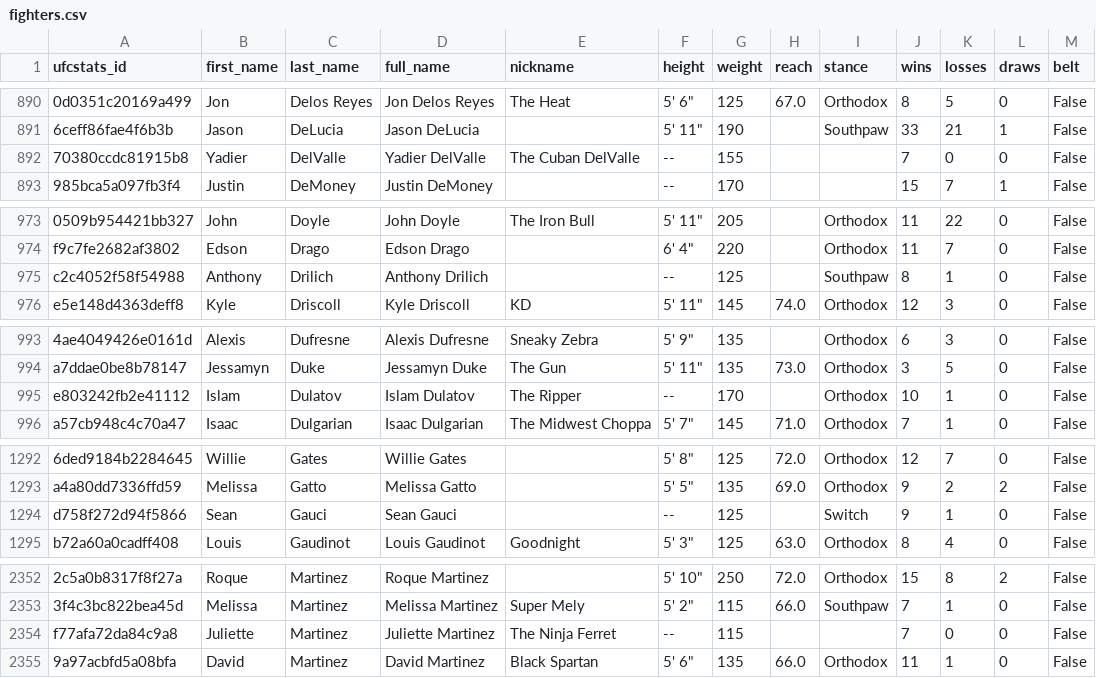
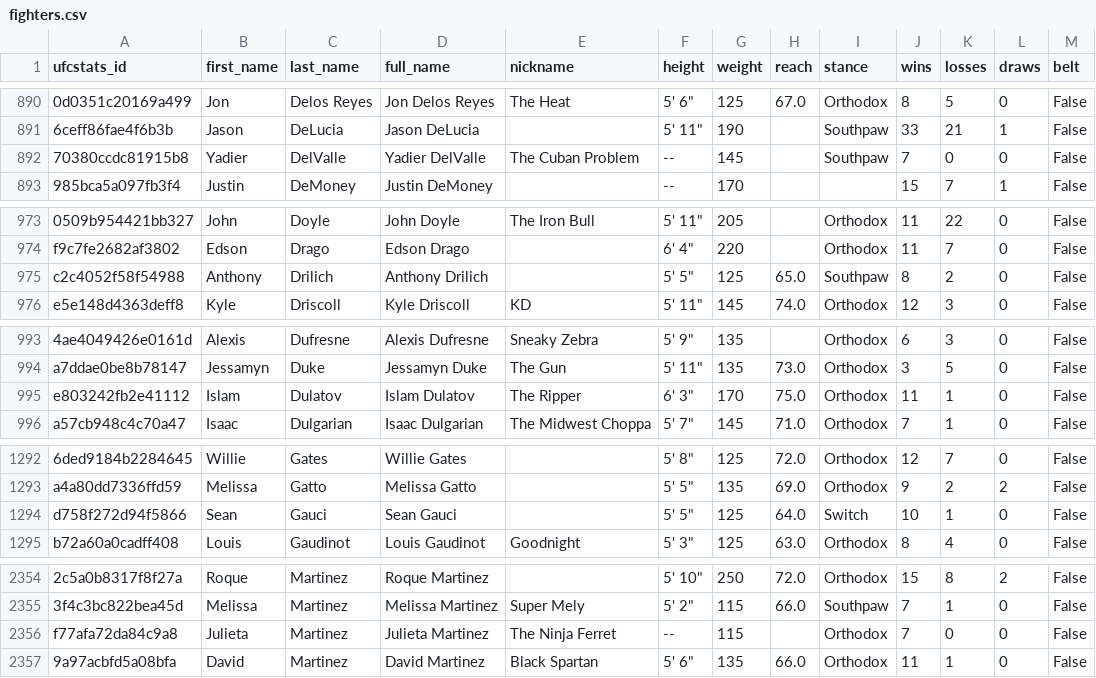
Before and after one commit to mjester93/ufc-data, a CSV file: fighters.csv, drawn as a sheet; only a part is shown, gaps mark what is left out; addresses are those after the commit; the diff covers the shown part only; the diff names each change by its address in the sheet, - before the commit and + after, or states it on an @@ line.

```diff
--- a/fighters.csv
+++ b/fighters.csv
-E892 (nickname): The Cuban DelValle
+E892 (nickname): The Cuban Problem
-G892 (weight): 155
+G892 (weight): 145
-I892 (stance): (empty)
+I892 (stance): Southpaw
-F975 (height): --
+F975 (height): 5' 5"
-H975 (reach): (empty)
+H975 (reach): 65.0
-K975 (losses): 1
+K975 (losses): 2
-F995 (height): --
+F995 (height): 6' 3"
-H995 (reach): (empty)
+H995 (reach): 75.0
-J995 (wins): 10
+J995 (wins): 11
-F1294 (height): --
+F1294 (height): 5' 5"
-H1294 (reach): (empty)
+H1294 (reach): 64.0
-J1294 (wins): 9
+J1294 (wins): 10
-B2356 (first_name): Juliette
+B2356 (first_name): Julieta
-D2356 (full_name): Juliette Martinez
+D2356 (full_name): Julieta Martinez
-I2356 (stance): (empty)
+I2356 (stance): Orthodox
```
Also changed, not shown: 4 added rows and 60 edited cells elsewhere in this file, events.csv, events_fights.csv, 2 other files.
